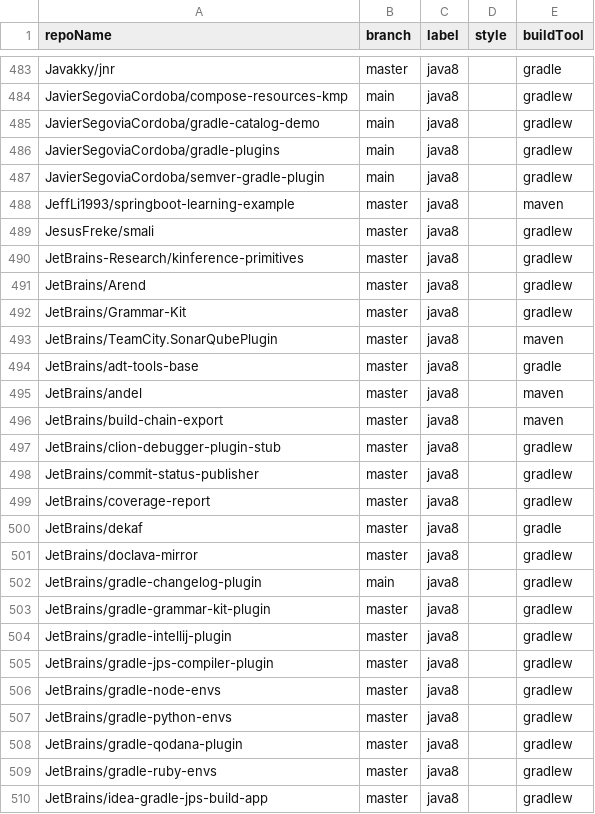
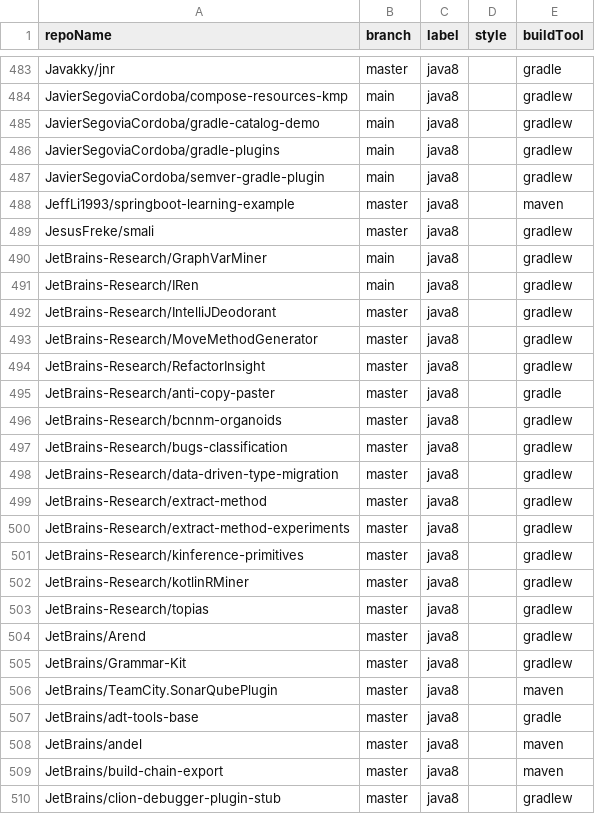
Before and after one commit to moderneinc/jenkins-ingest, a CSV file: repos.csv, drawn as a sheet; only a part is shown, gaps mark what is left out; the shorter side is filled out with more unchanged rows.

```diff
--- a/repos.csv
+++ b/repos.csv
@@ -489,3 +489,16 @@ JeffLi1993/springboot-learning-example,master,java8,,maven
 JesusFreke/smali,master,java8,,gradlew
+JetBrains-Research/GraphVarMiner,main,java8,,gradlew
+JetBrains-Research/IRen,main,java8,,gradlew
+JetBrains-Research/IntelliJDeodorant,master,java8,,gradlew
+JetBrains-Research/MoveMethodGenerator,master,java8,,gradlew
+JetBrains-Research/RefactorInsight,master,java8,,gradlew
+JetBrains-Research/anti-copy-paster,master,java8,,gradle
+JetBrains-Research/bcnnm-organoids,master,java8,,gradlew
+JetBrains-Research/bugs-classification,master,java8,,gradlew
+JetBrains-Research/data-driven-type-migration,master,java8,,gradlew
+JetBrains-Research/extract-method,master,java8,,gradlew
+JetBrains-Research/extract-method-experiments,master,java8,,gradlew
 JetBrains-Research/kinference-primitives,master,java8,,gradlew
+JetBrains-Research/kotlinRMiner,master,java8,,gradlew
+JetBrains-Research/topias,master,java8,,gradlew
 JetBrains/Arend,master,java8,,gradlew
```
